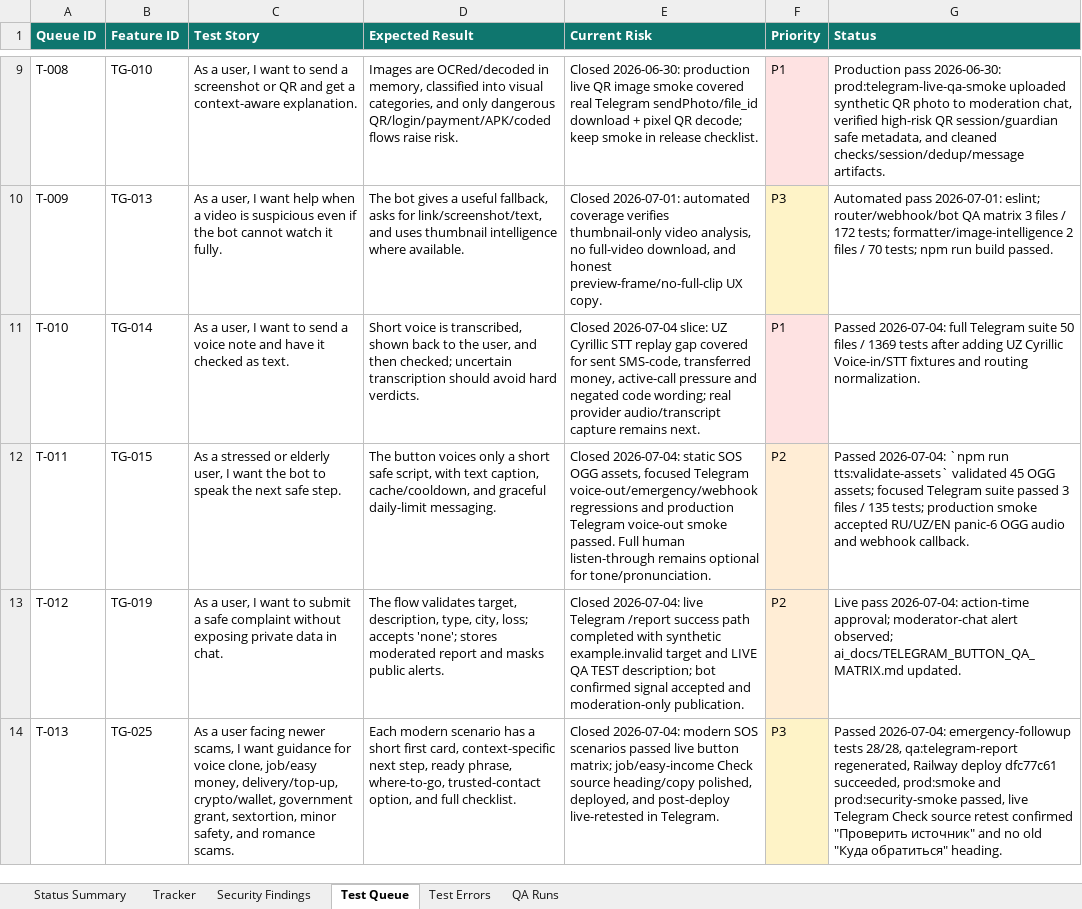
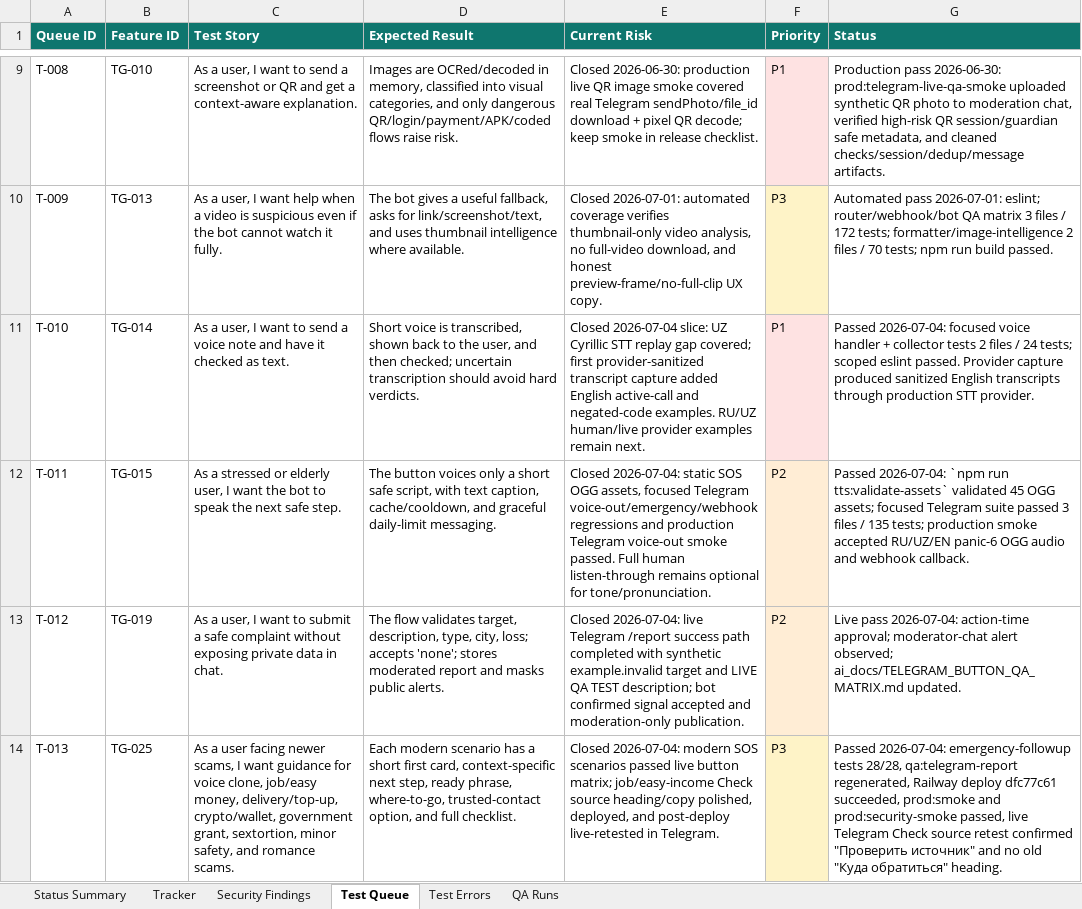
Before and after one commit to Web-pixel-creator/Scam-guard-Main, an Excel workbook: ai_docs/FEATURE_USER_STORY_TRACKER.xlsx, sheet Test Queue, drawn as a sheet; only a part is shown, gaps mark what is left out; values as stored, in another font and other column widths than the file's, no borders; the diff names each change by its address in the sheet, - before the commit and + after, or states it on an @@ line.

Commit message:
test(telegram): add voice stt provider transcript fixtures

```diff
--- a/ai_docs/FEATURE_USER_STORY_TRACKER.xlsx (sheet Test Queue)
+++ b/ai_docs/FEATURE_USER_STORY_TRACKER.xlsx (sheet Test Queue)
-E11 (Current Risk): …replay gap covered for sent SMS-code, transferred money, active-call pressure and negated code wording; real provider audio/transcript capture remains next.
+E11 (Current Risk): …replay gap covered; first provider-sanitized transcript capture added English active-call and negated-code examples. RU/UZ human/live provider examples remain next.
-G11 (Status): Passed 2026-07-04: full Telegram suite 50 files / 1369 tests after adding UZ Cyrillic Voice-in/STT fixtures and routing normalization.
+G11 (Status): Passed 2026-07-04: focused voice handler + collector tests 2 files / 24 tests; scoped eslint passed. Provider capture produced sanitized English transcripts through production STT provider.
```
Also changed, not shown: sheet QA Runs, sheet Status Summary, sheet Tracker, 7 other files.
